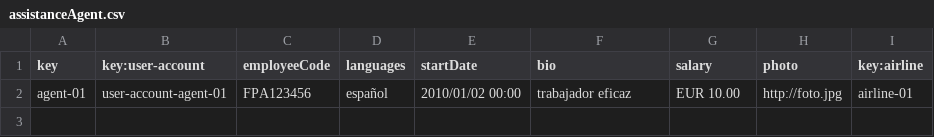
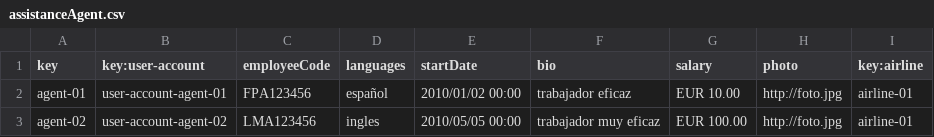
Before and after one commit to javsorbla/Acme-ANS-D03, a CSV file: src/main/resources/WEB-INF/data/sample/assistanceAgent.csv, drawn as a sheet; the diff names each change by its address in the sheet, - before the commit and + after, or states it on an @@ line.

Commit message:
Added new agent for testing

```diff
--- a/src/main/resources/WEB-INF/data/sample/assistanceAgent.csv
+++ b/src/main/resources/WEB-INF/data/sample/assistanceAgent.csv
+row 3: agent-02 | user-account-agent-02 | LMA123456 | ingles | 2010/05/05 00:00 | trabajador muy eficaz | EUR 100.00 | http://foto.jpg | airline-01
```
